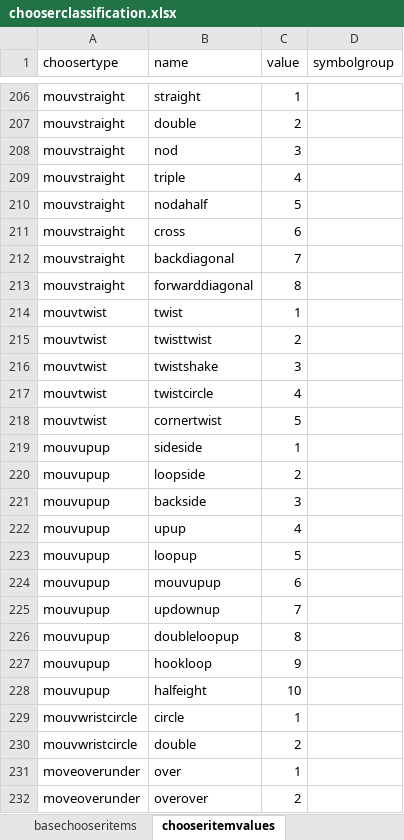
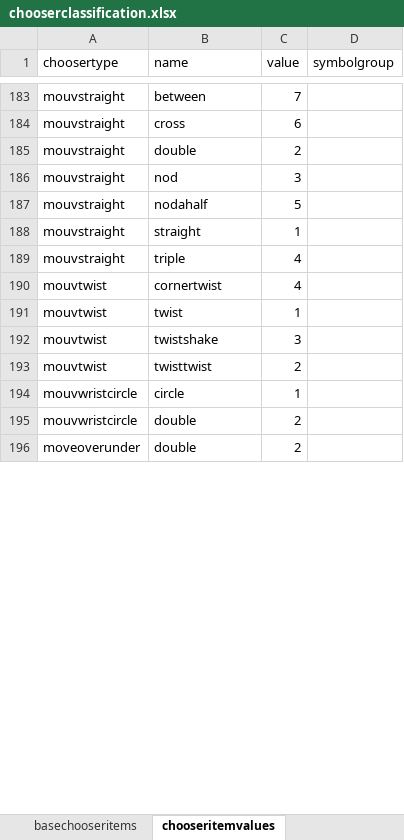
Before and after one commit to JonathanDDuncan/QuickSignEditor, an Excel workbook: chooserclassification.xlsx, sheet chooseritemvalues, drawn as a sheet; only a part is shown, gaps mark what is left out; values as stored, in another font and other column widths than the file's, no borders; charts and pictures not drawn; removed rows and columns are numbered as before the commit, all else as after; the diff covers the shown part only; the diff names each change by its address in the sheet, - before the commit and + after, or states it on an @@ line.

Commit message:
Updating main chooser

```diff
--- a/chooserclassification.xlsx (sheet chooseritemvalues)
+++ b/chooserclassification.xlsx (sheet chooseritemvalues)
-B183 (name): straight
+B183 (name): between
-C183 (value): 1
+C183 (value): 7
@@ row 211 moved to row 184: mouvstraight @@
@@ row 210 moved to row 187: mouvstraight @@
+row 188: mouvstraight | straight | 1
-row 212: mouvstraight | backdiagonal | 7
-row 213: mouvstraight | forwarddiagonal | 8
+row 190: mouvtwist | cornertwist | 4
@@ row 216 moved to row 192: mouvtwist @@
-row 217: mouvtwist | twistcircle | 4
-row 218: mouvtwist | cornertwist | 5
-row 219: mouvupup | sideside | 1
-row 220: mouvupup | loopside | 2
-row 221: mouvupup | backside | 3
-row 222: mouvupup | upup | 4
-row 223: mouvupup | loopup | 5
-row 224: mouvupup | mouvupup | 6
-row 225: mouvupup | updownup | 7
-row 226: mouvupup | doubleloopup | 8
-row 227: mouvupup | hookloop | 9
-row 228: mouvupup | halfeight | 10
-row 231: moveoverunder | over | 1
-B196 (name): overover
+B196 (name): double
```
Also changed, not shown: 54 added rows, 101 removed rows, 82 moved rows and 56 edited cells elsewhere in this sheet, sheet basechooseritems, hidden cells, 5 other files.
